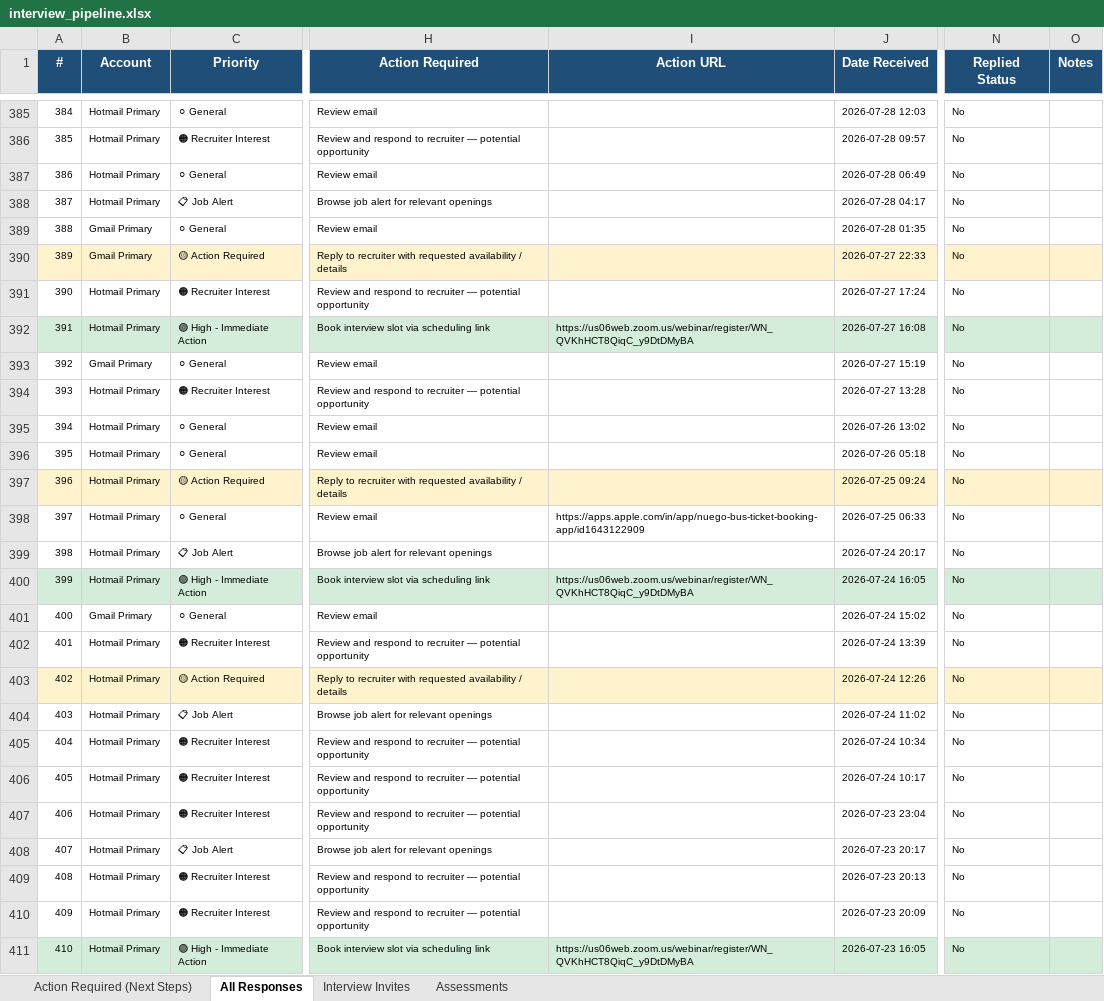
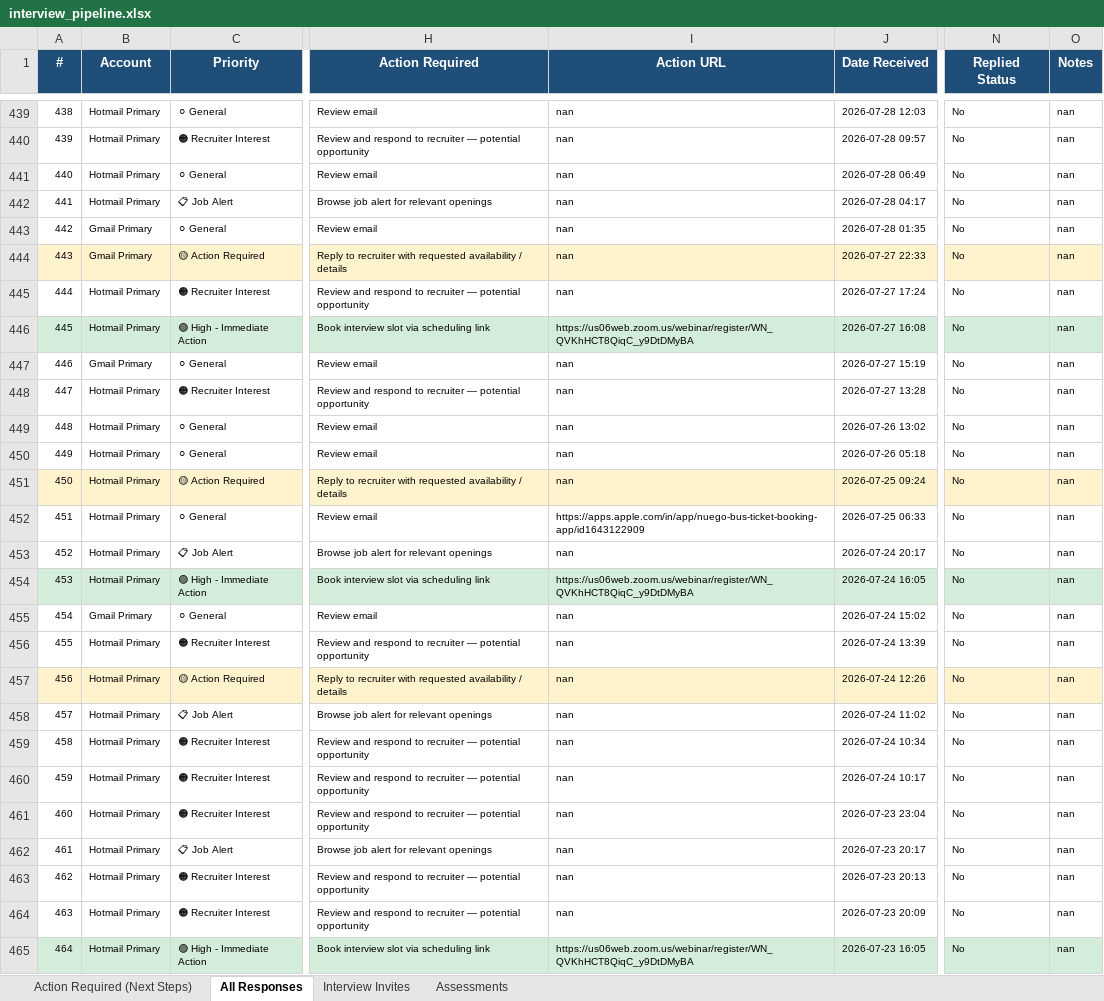
Before and after one commit to hemachandiran1102/jobcrawler, an Excel workbook: interview_pipeline.xlsx, sheet All Responses, drawn as a sheet; only a part is shown, gaps mark what is left out; values as stored, in another font and other column widths than the file's, no borders; addresses are those after the commit; the diff covers the shown part only; the diff names each change by its address in the sheet, - before the commit and + after, or states it on an @@ line.

```diff
--- a/interview_pipeline.xlsx (sheet All Responses)
+++ b/interview_pipeline.xlsx (sheet All Responses)
@@ column A (#) renumbered from row 50 down @@
-I439:I445 (Action URL): (empty)
+I439:I445 (Action URL): nan
-O439:O465 (Notes): (empty)
+O439:O465 (Notes): nan
-I447:I451 (Action URL): (empty)
+I447:I451 (Action URL): nan
-I453 (Action URL): (empty)
+I453 (Action URL): nan
-I455:I464 (Action URL): (empty)
+I455:I464 (Action URL): nan
```
Also changed, not shown: 54 added rows, 4 moved rows and 287 edited cells elsewhere in this sheet, sheet Action Required (Next Steps), sheet Interview Invites, 3 other files.
